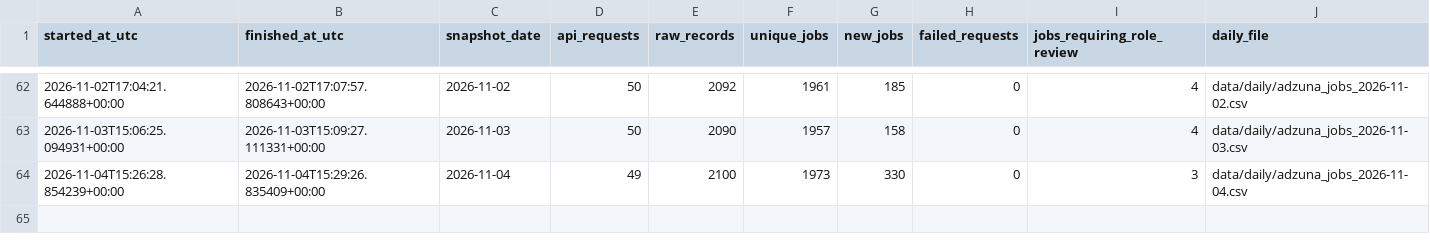
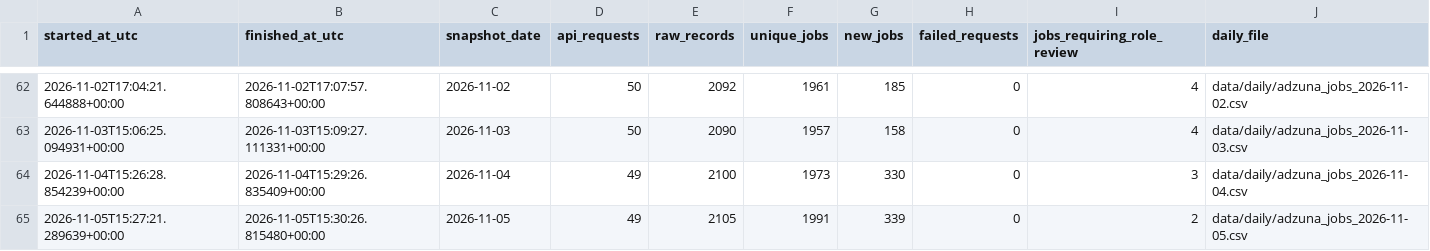
Before and after one commit to italofvaz/european-job-market-analysis, a CSV file: data/logs/collection_runs.csv, drawn as a sheet; only a part is shown, gaps mark what is left out.

```diff
--- a/data/logs/collection_runs.csv
+++ b/data/logs/collection_runs.csv
@@ -64 +64,2 @@
 2026-11-04T15:26:28.854239+00:00,2026-11-04T15:29:26.835409+00:00,2026-11-04,49,2100,1973,330,0,3,data/daily/adzuna_jobs_2026-11-04.csv
+2026-11-05T15:27:21.289639+00:00,2026-11-05T15:30:26.815480+00:00,2026-11-05,49,2105,1991,339,0,2,data/daily/adzuna_jobs_2026-11-05.csv
```
Also changed, not shown: data/processed/bridge_job_skills.csv, data/processed/dim_company.csv, 11 other files.
